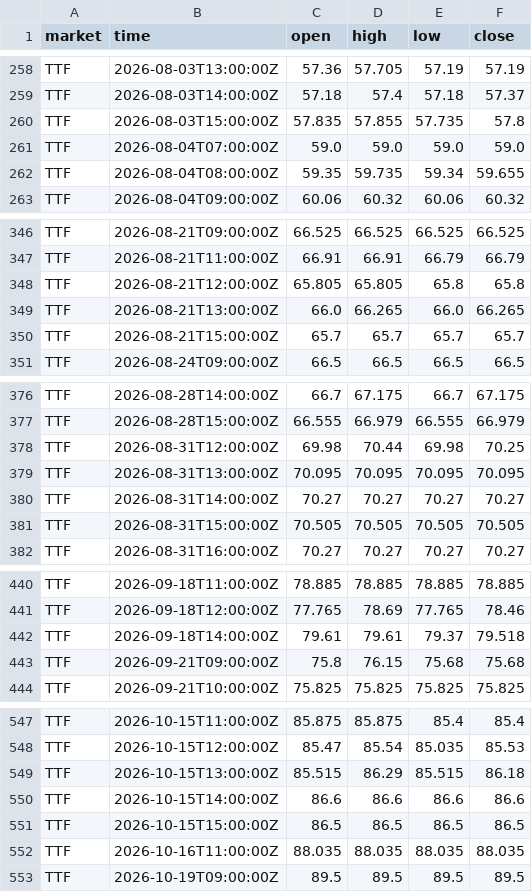
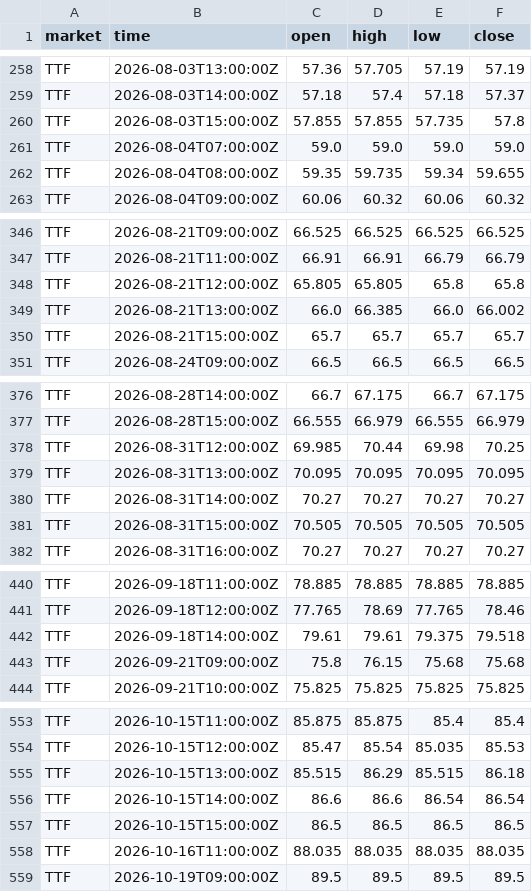
Before and after one commit to tallerzalan/eu-spot-prices, a CSV file: data/gas.csv, drawn as a sheet; only a part is shown, gaps mark what is left out; the diff covers the shown part only.

```diff
--- a/data/gas.csv
+++ b/data/gas.csv
@@ -259,3 +259,3 @@ TTF,2026-08-03T13:00:00Z,57.36,57.705,57.19,57.19
 TTF,2026-08-03T14:00:00Z,57.18,57.4,57.18,57.37
-TTF,2026-08-03T15:00:00Z,57.835,57.855,57.735,57.8
+TTF,2026-08-03T15:00:00Z,57.855,57.855,57.735,57.8
 TTF,2026-08-04T07:00:00Z,59.0,59.0,59.0,59.0
@@ -348,3 +348,3 @@ TTF,2026-08-21T11:00:00Z,66.91,66.91,66.79,66.79
 TTF,2026-08-21T12:00:00Z,65.805,65.805,65.8,65.8
-TTF,2026-08-21T13:00:00Z,66.0,66.265,66.0,66.265
+TTF,2026-08-21T13:00:00Z,66.0,66.385,66.0,66.002
 TTF,2026-08-21T15:00:00Z,65.7,65.7,65.7,65.7
@@ -377,3 +377,3 @@ TTF,2026-08-28T14:00:00Z,66.7,67.175,66.7,67.175
 TTF,2026-08-28T15:00:00Z,66.555,66.979,66.555,66.979
-TTF,2026-08-31T12:00:00Z,69.98,70.44,69.98,70.25
+TTF,2026-08-31T12:00:00Z,69.985,70.44,69.98,70.25
 TTF,2026-08-31T13:00:00Z,70.095,70.095,70.095,70.095
@@ -441,3 +441,3 @@ TTF,2026-09-18T11:00:00Z,78.885,78.885,78.885,78.885
 TTF,2026-09-18T12:00:00Z,77.765,78.69,77.765,78.46
-TTF,2026-09-18T14:00:00Z,79.61,79.61,79.37,79.518
+TTF,2026-09-18T14:00:00Z,79.61,79.61,79.375,79.518
 TTF,2026-09-21T09:00:00Z,75.8,76.15,75.68,75.68
@@ -549,3 +555,3 @@ TTF,2026-10-15T12:00:00Z,85.47,85.54,85.035,85.53
 TTF,2026-10-15T13:00:00Z,85.515,86.29,85.515,86.18
-TTF,2026-10-15T14:00:00Z,86.6,86.6,86.6,86.6
+TTF,2026-10-15T14:00:00Z,86.6,86.6,86.54,86.54
 TTF,2026-10-15T15:00:00Z,86.5,86.5,86.5,86.5
```
Also changed, not shown: 6 added rows and 10 edited cells elsewhere in this file.
